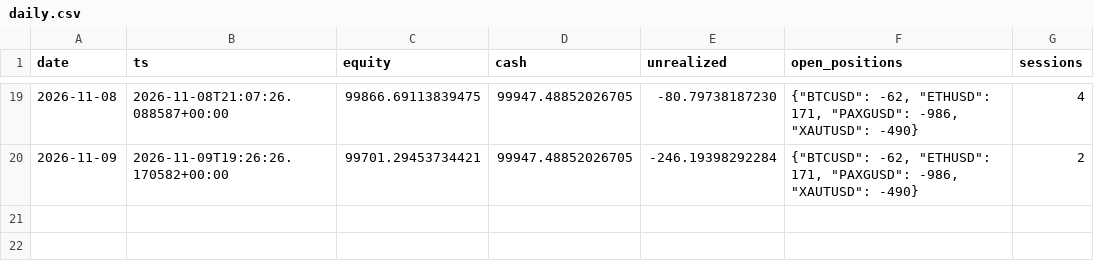
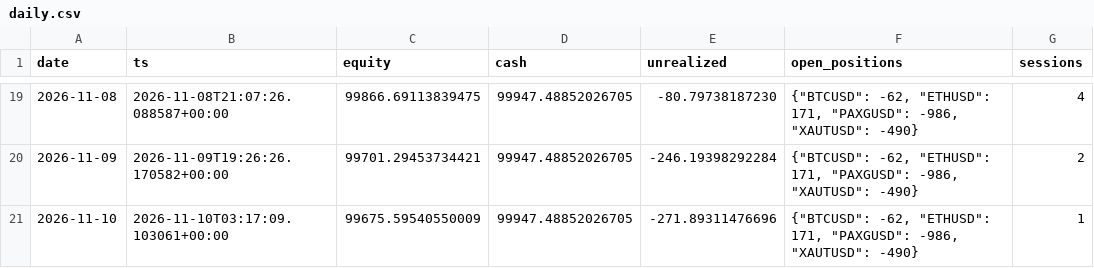
Before and after one commit to lcs2024016-arch/fund_manager, a CSV file: paper/all_in_one/daily.csv, drawn as a sheet; only a part is shown, gaps mark what is left out.

```diff
--- a/paper/all_in_one/daily.csv
+++ b/paper/all_in_one/daily.csv
@@ -20 +20,2 @@ date,ts,equity,cash,unrealized,open_positions,sessions
 2026-11-09,2026-11-09T19:26:26.170582+00:00,99701.29453734421,99947.48852026705,-246.19398292284,"{""BTCUSD"": -62, ""ETHUSD"": 171, ""PAXGUSD"": -986, ""XAUTUSD"": -490}",2
+2026-11-10,2026-11-10T03:17:09.103061+00:00,99675.59540550009,99947.48852026705,-271.89311476696,"{""BTCUSD"": -62, ""ETHUSD"": 171, ""PAXGUSD"": -986, ""XAUTUSD"": -490}",1
```
Also changed, not shown: paper/all_in_one/intraday.csv, 4 other files.
